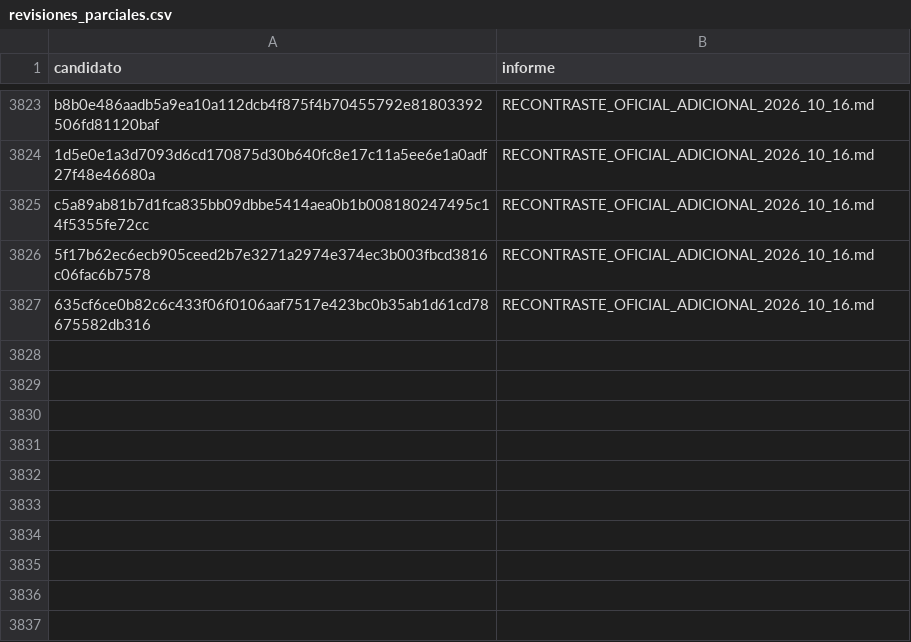
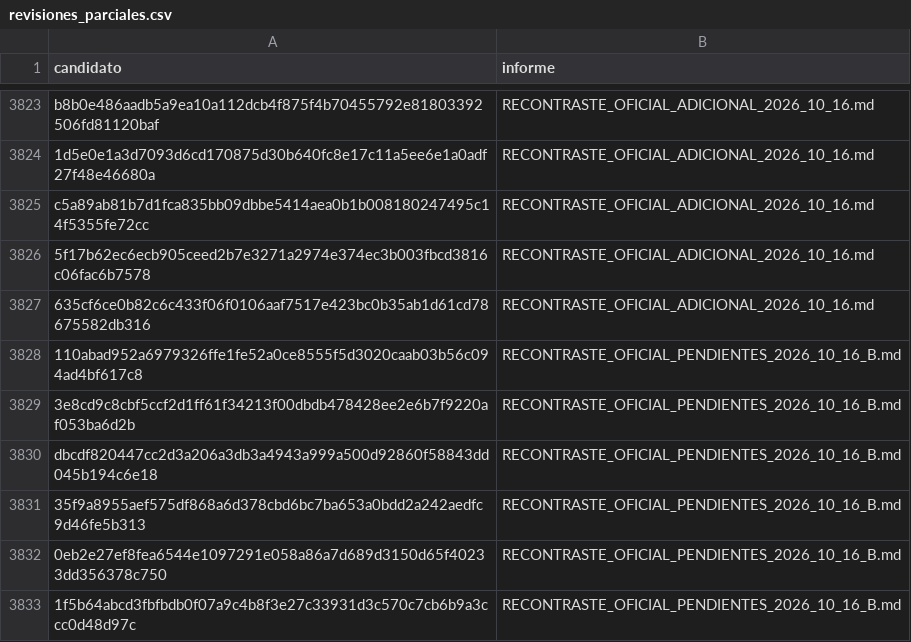
Before and after one commit to BenjaAranda/BecasFind, a CSV file: documentacion/auditoria_corpus/procesados/revisiones_parciales.csv, drawn as a sheet; only a part is shown, gaps mark what is left out; the diff names each change by its address in the sheet, - before the commit and + after, or states it on an @@ line.

Commit message:
docs: amplía contraste oficial de becas pendientes

```diff
--- a/documentacion/auditoria_corpus/procesados/revisiones_parciales.csv
+++ b/documentacion/auditoria_corpus/procesados/revisiones_parciales.csv
+row 3828: 110abad952a6979326ffe1fe52a0ce8555f5d3020caab03b56c094ad4bf617c8 | RECONTRASTE_OFICIAL_PENDIENTES_2026_10_16_B.md
+row 3829: 3e8cd9c8cbf5ccf2d1ff61f34213f00dbdb478428ee2e6b7f9220af053ba6d2b | RECONTRASTE_OFICIAL_PENDIENTES_2026_10_16_B.md
+row 3830: dbcdf820447cc2d3a206a3db3a4943a999a500d92860f58843dd045b194c6e18 | RECONTRASTE_OFICIAL_PENDIENTES_2026_10_16_B.md
+row 3831: 35f9a8955aef575df868a6d378cbd6bc7ba653a0bdd2a242aedfc9d46fe5b313 | RECONTRASTE_OFICIAL_PENDIENTES_2026_10_16_B.md
+row 3832: 0eb2e27ef8fea6544e1097291e058a86a7d689d3150d65f40233dd356378c750 | RECONTRASTE_OFICIAL_PENDIENTES_2026_10_16_B.md
+row 3833: 1f5b64abcd3fbfbdb0f07a9c4b8f3e27c33931d3c570c7cb6b9a3ccc0d48d97c | RECONTRASTE_OFICIAL_PENDIENTES_2026_10_16_B.md
```
Also changed, not shown: 2 other files.
